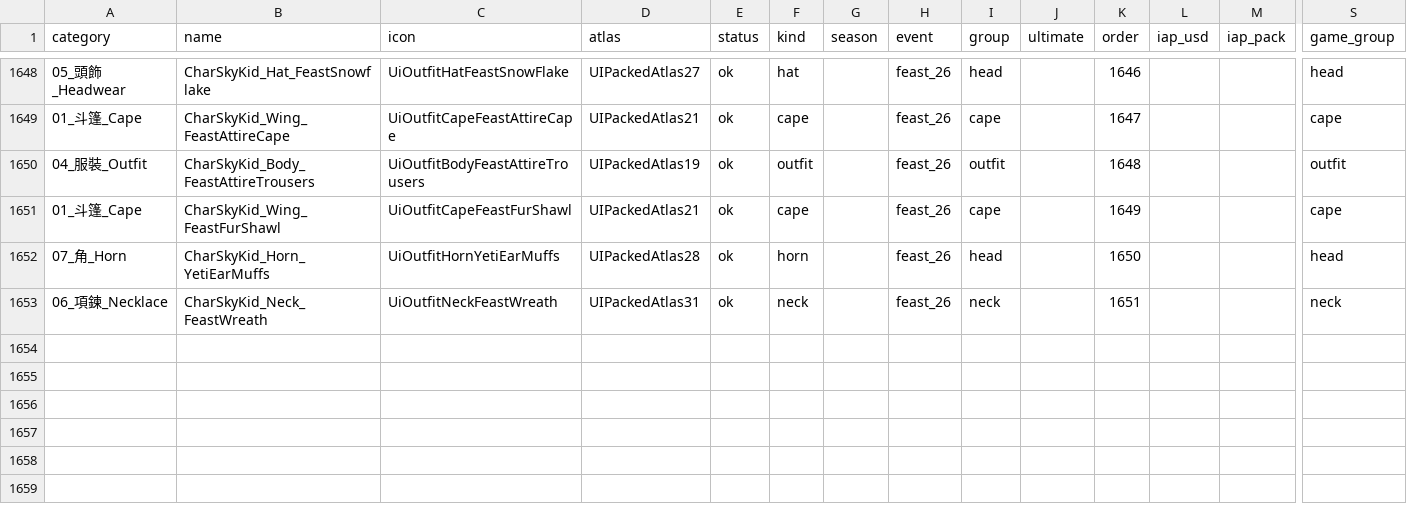
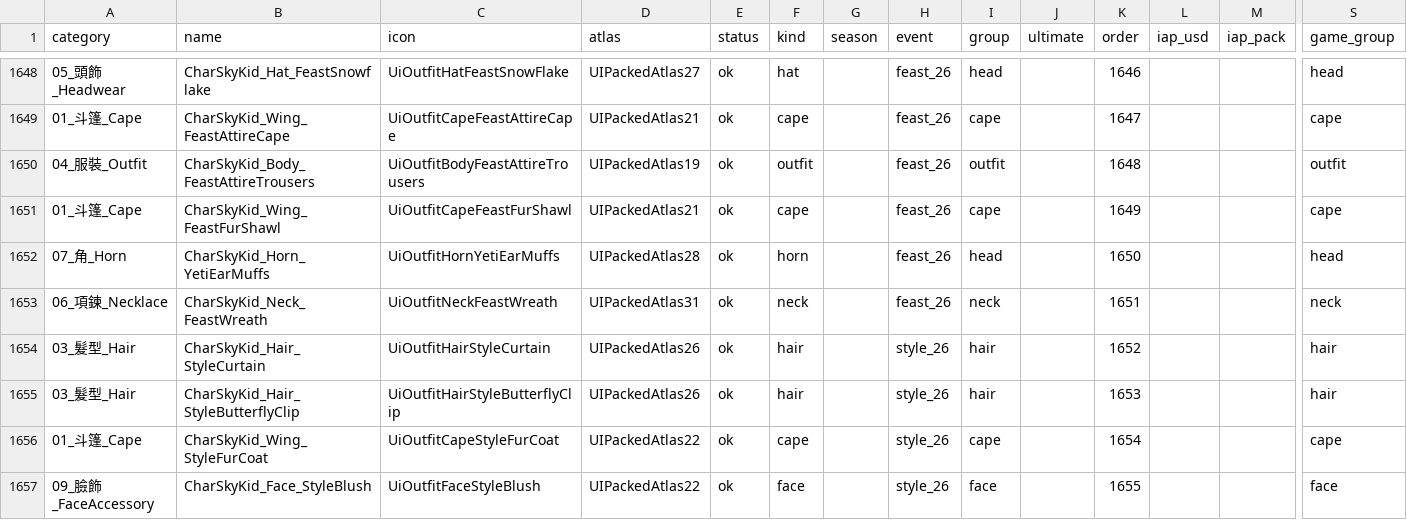
Before and after one commit to sky-salmon/sky-salmon.github.io, a CSV file: assets/icons/icons.csv, drawn as a sheet; only a part is shown, gaps mark what is left out; rows hold the shown columns only; the diff names each change by its address in the sheet, - before the commit and + after, or states it on an @@ line.

```diff
--- a/assets/icons/icons.csv
+++ b/assets/icons/icons.csv
+row 1654: 03_髮型_Hair | CharSkyKid_Hair_StyleCurtain | UiOutfitHairStyleCurtain | UIPackedAtlas26 | ok | hair |  | style_26 | hair |  | 1652 |  |  | hair
+row 1655: 03_髮型_Hair | CharSkyKid_Hair_StyleButterflyClip | UiOutfitHairStyleButterflyClip | UIPackedAtlas26 | ok | hair |  | style_26 | hair |  | 1653 |  |  | hair
+row 1656: 01_斗篷_Cape | CharSkyKid_Wing_StyleFurCoat | UiOutfitCapeStyleFurCoat | UIPackedAtlas22 | ok | cape |  | style_26 | cape |  | 1654 |  |  | cape
+row 1657: 09_臉飾_FaceAccessory | CharSkyKid_Face_StyleBlush | UiOutfitFaceStyleBlush | UIPackedAtlas22 | ok | face |  | style_26 | face |  | 1655 |  |  | face
```
Also changed, not shown: 16 other files.
